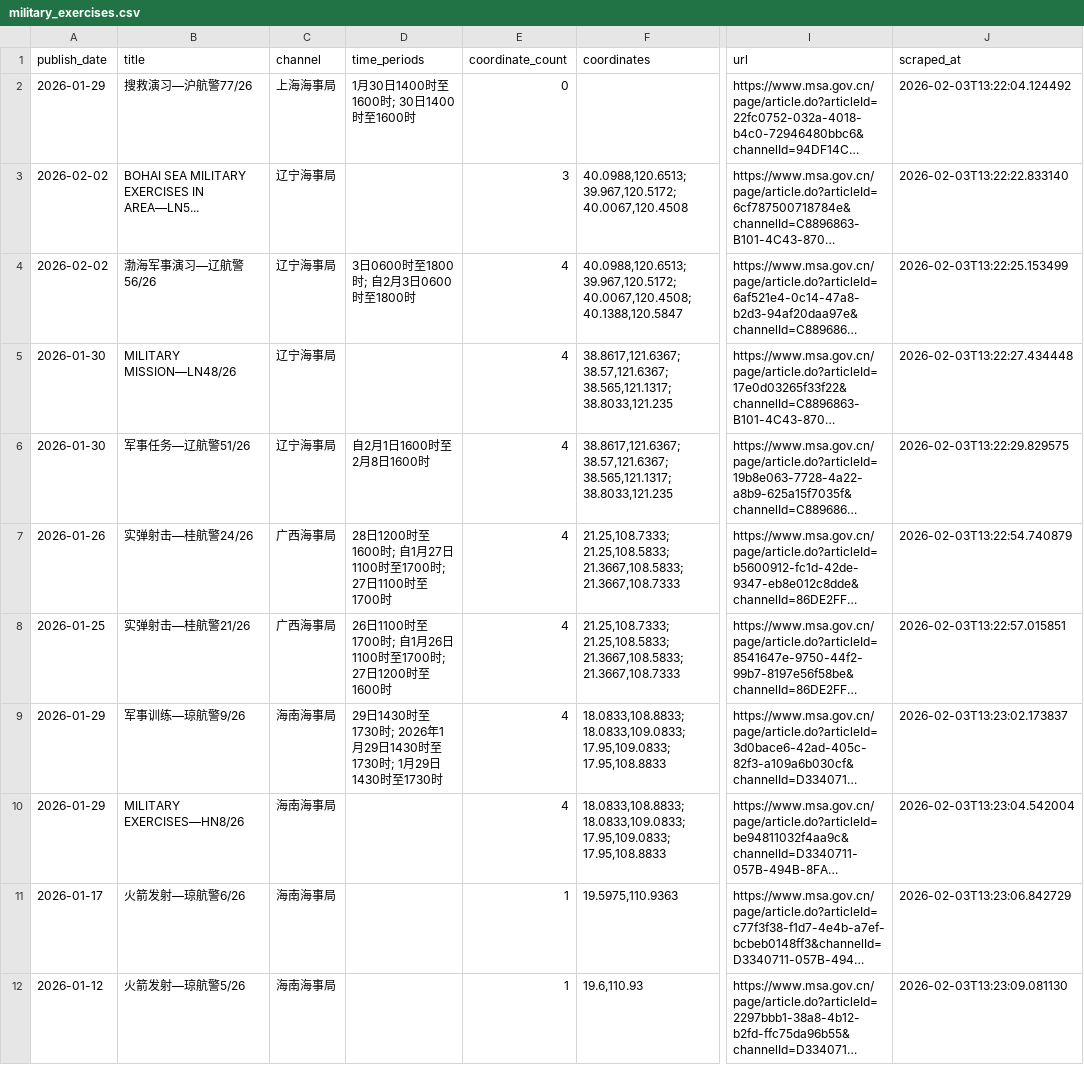
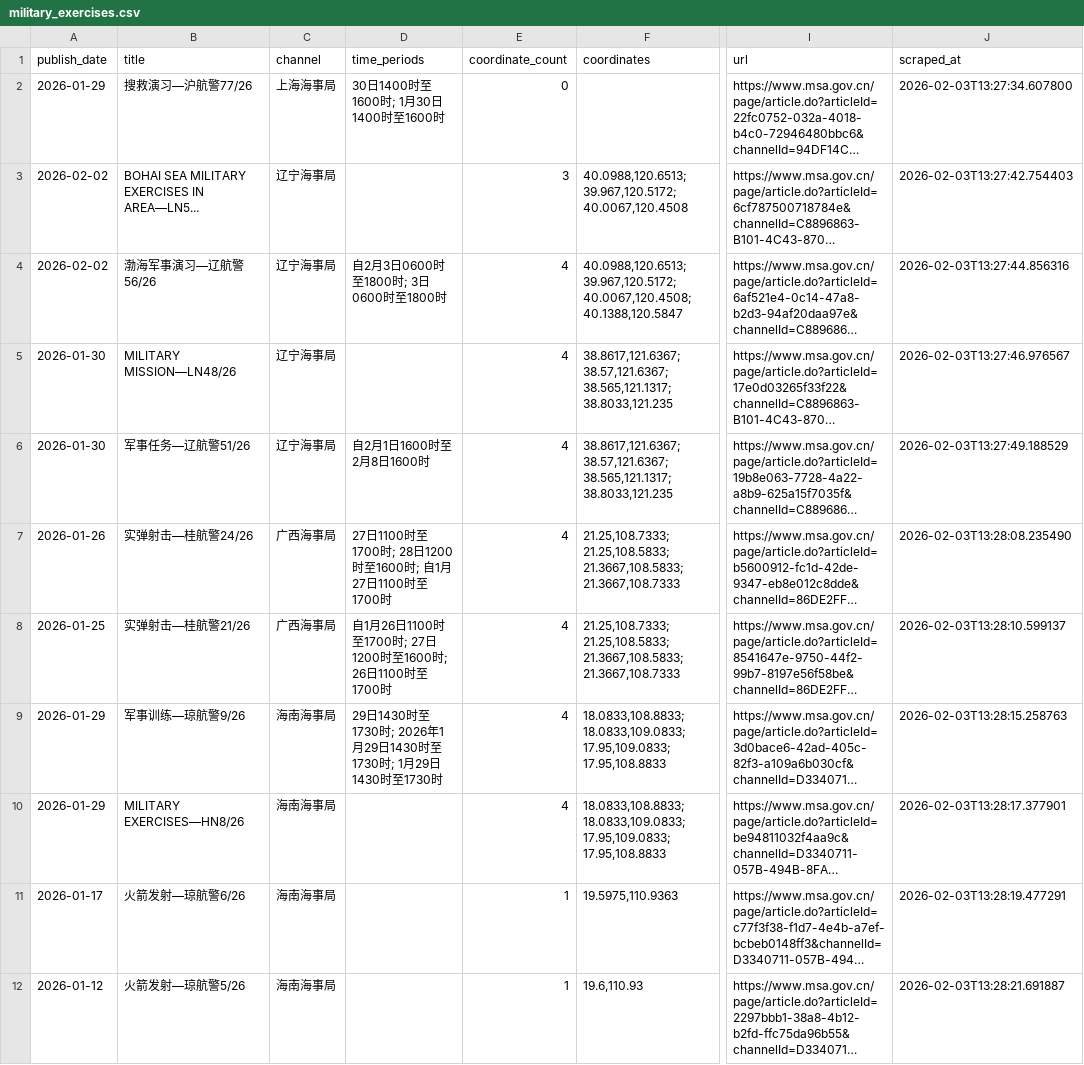
Before and after one commit to s0914712/pla-data-dashboard, a CSV file: data/navigation_warnings/military_exercises.csv, drawn as a sheet; only a part is shown, gaps mark what is left out; long unchanged cells end in …; the diff names each change by its address in the sheet, - before the commit and + after, or states it on an @@ line.

```diff
--- a/data/navigation_warnings/military_exercises.csv
+++ b/data/navigation_warnings/military_exercises.csv
-D2 (time_periods): 1月30日1400时至1600时; 30日1400时至1600时
+D2 (time_periods): 30日1400时至1600时; 1月30日1400时至1600时
-J2 (scraped_at): 2026-02-03T13:22:04.124492
+J2 (scraped_at): 2026-02-03T13:27:34.607800
-J3 (scraped_at): 2026-02-03T13:22:22.833140
+J3 (scraped_at): 2026-02-03T13:27:42.754403
-D4 (time_periods): 3日0600时至1800时; 自2月3日0600时至1800时
+D4 (time_periods): 自2月3日0600时至1800时; 3日0600时至1800时
-J4 (scraped_at): 2026-02-03T13:22:25.153499
+J4 (scraped_at): 2026-02-03T13:27:44.856316
-J5 (scraped_at): 2026-02-03T13:22:27.434448
+J5 (scraped_at): 2026-02-03T13:27:46.976567
-J6 (scraped_at): 2026-02-03T13:22:29.829575
+J6 (scraped_at): 2026-02-03T13:27:49.188529
-D7 (time_periods): 28日1200时至1600时; 自1月27日1100时至1700时; 27日1100时…
+D7 (time_periods): 27日1100时至1700时; 28日1200时至1600时; 自1月27日1100时…
-J7 (scraped_at): 2026-02-03T13:22:54.740879
+J7 (scraped_at): 2026-02-03T13:28:08.235490
-D8 (time_periods): 26日1100时至1700时; 自1月26日1100时至1700时; 27日1200时至1600时
+D8 (time_periods): 自1月26日1100时至1700时; 27日1200时至1600时; 26日1100时至1700时
-J8 (scraped_at): 2026-02-03T13:22:57.015851
+J8 (scraped_at): 2026-02-03T13:28:10.599137
-J9 (scraped_at): 2026-02-03T13:23:02.173837
+J9 (scraped_at): 2026-02-03T13:28:15.258763
-J10 (scraped_at): 2026-02-03T13:23:04.542004
+J10 (scraped_at): 2026-02-03T13:28:17.377901
-J11 (scraped_at): 2026-02-03T13:23:06.842729
+J11 (scraped_at): 2026-02-03T13:28:19.477291
-J12 (scraped_at): 2026-02-03T13:23:09.081130
+J12 (scraped_at): 2026-02-03T13:28:21.691887
```
Also changed, not shown: 2 other files.
